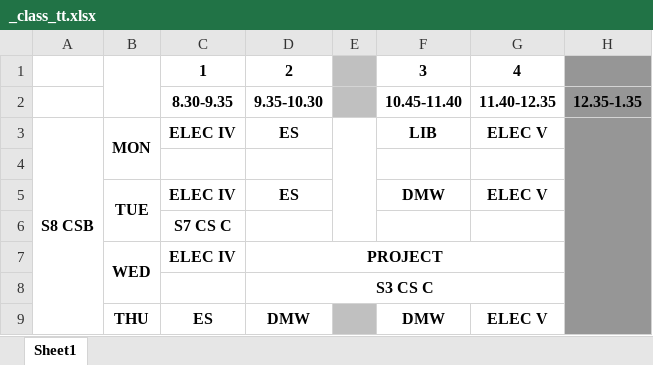
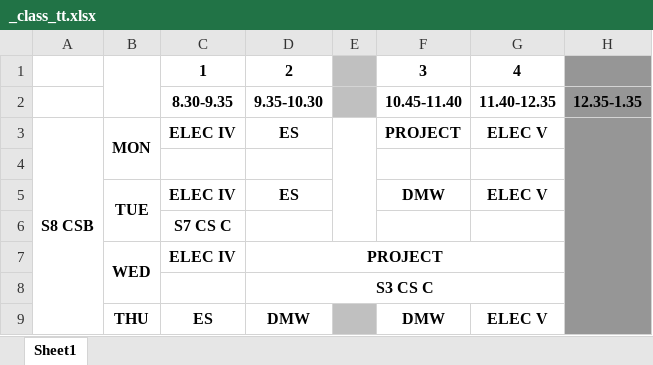
Before and after one commit to mathewjkavalam/rpms, an Excel workbook: _class_tt.xlsx, sheet Sheet1, drawn as a sheet; only a part is shown; values as stored, in another font and other column widths than the file's, no borders; the diff names each change by its address in the sheet, - before the commit and + after, or states it on an @@ line.

```diff
--- a/_class_tt.xlsx (sheet Sheet1)
+++ b/_class_tt.xlsx (sheet Sheet1)
-F3: LIB
+F3: PROJECT
```
Also changed, not shown: _guide_tt.xlsx, 1 other file.
